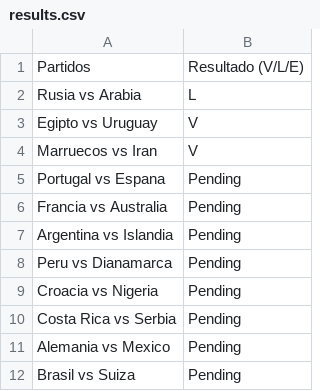
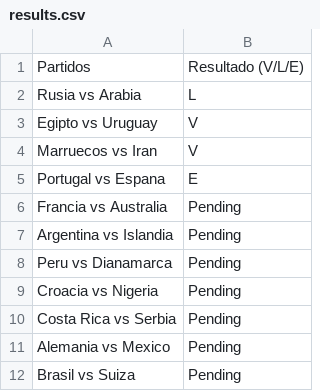
Before and after one commit to simonppg/mundial, a CSV file: results.csv, drawn as a sheet; only a part is shown.

Commit message:
- Update results

```diff
--- a/results.csv
+++ b/results.csv
@@ -4,3 +4,3 @@ Egipto vs Uruguay,V
 Marruecos vs Iran,V
-Portugal vs Espana,Pending
+Portugal vs Espana,E
 Francia vs Australia,Pending
```
